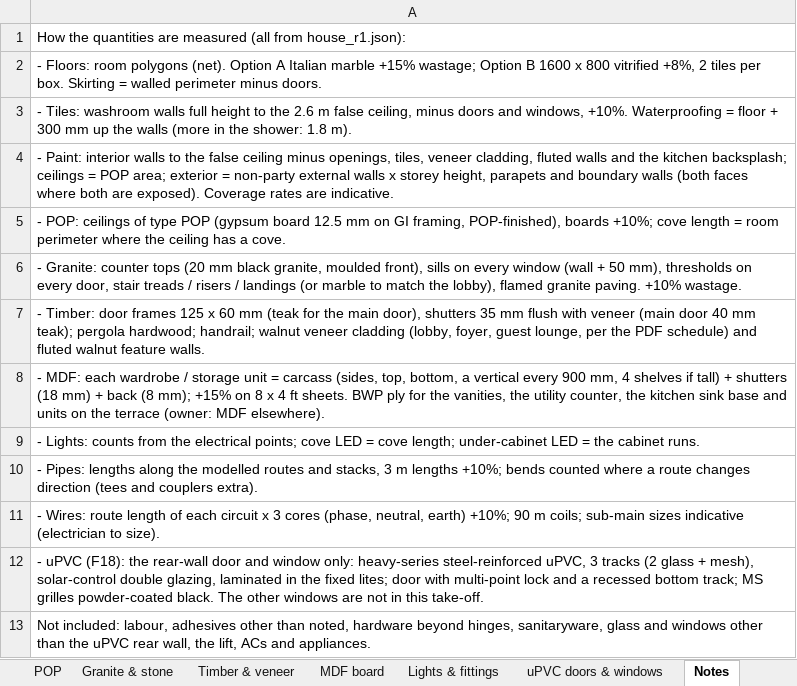
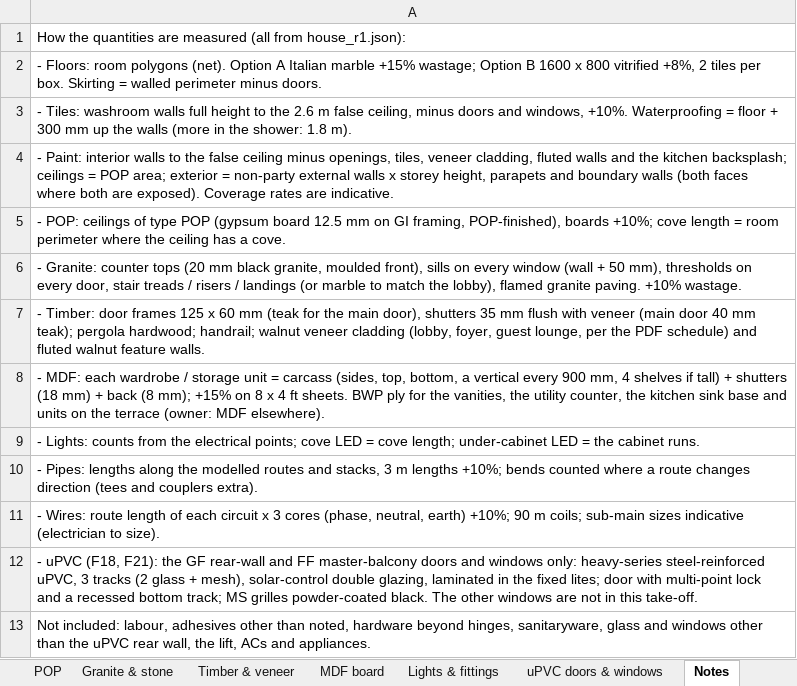
Before and after one commit to work-deepti/house-design, an Excel workbook: gh18-house/plans/r1/GH-18_R1_materials.xlsx, sheet Notes, drawn as a sheet; values as stored, in another font and other column widths than the file's, no borders; the diff names each change by its address in the sheet, - before the commit and + after, or states it on an @@ line.

```diff
--- a/gh18-house/plans/r1/GH-18_R1_materials.xlsx (sheet Notes)
+++ b/gh18-house/plans/r1/GH-18_R1_materials.xlsx (sheet Notes)
-A12: - uPVC (F18): the rear-wall door and window only: heavy-series…
+A12: - uPVC (F18, F21): the GF rear-wall and FF master-balcony doors and windows only: heavy-series…
```
Also changed, not shown: sheet uPVC doors & windows, sheet Granite & stone, sheet Paint, sheet Summary, sheet Rooms, 15 other files.
